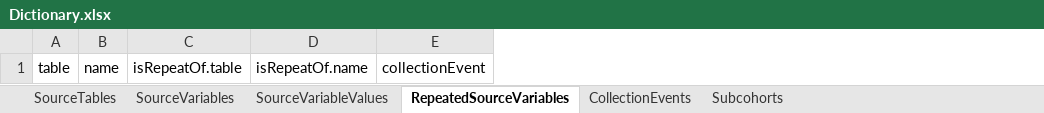
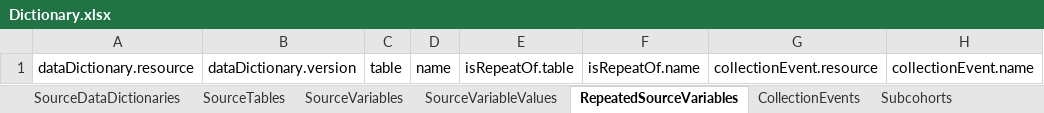
Before and after one commit to molgenis/molgenis-emx2, an Excel workbook: docs/resources/Dictionary.xlsx, sheet RepeatedSourceVariables, drawn as a sheet; values as stored, in another font and other column widths than the file's, no borders; removed rows and columns are numbered as before the commit, all else as after; the diff names each change by its address in the sheet, - before the commit and + after, or states it on an @@ line.

```diff
--- a/docs/resources/Dictionary.xlsx (sheet RepeatedSourceVariables)
+++ b/docs/resources/Dictionary.xlsx (sheet RepeatedSourceVariables)
+sheet tab: SourceDataDictionaries
+column A, row 1: dataDictionary.resource
+column B, row 1: dataDictionary.version
-column E, row 1: collectionEvent
+column G, row 1: collectionEvent.resource
+column H, row 1: collectionEvent.name
```
Also changed, not shown: sheet SourceVariables, sheet SourceVariableValues, sheet SourceTables, sheet Subcohorts, sheet CollectionEvents, docs/resources/Mappings.xlsx, docs/resources/NetworkDictionary.xlsx, 1 other file.
